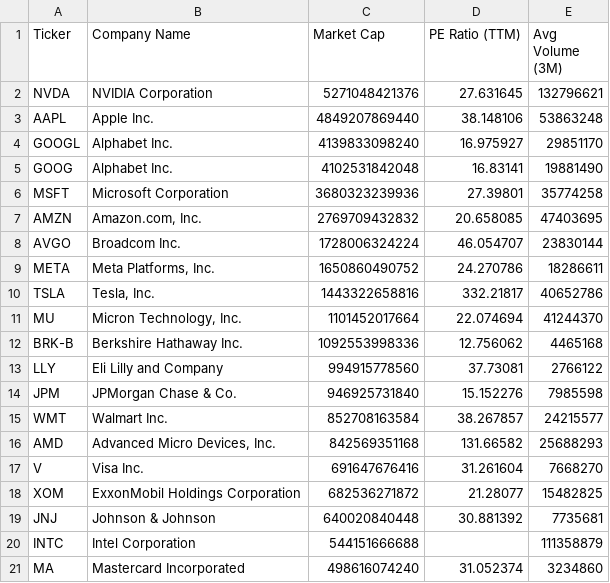
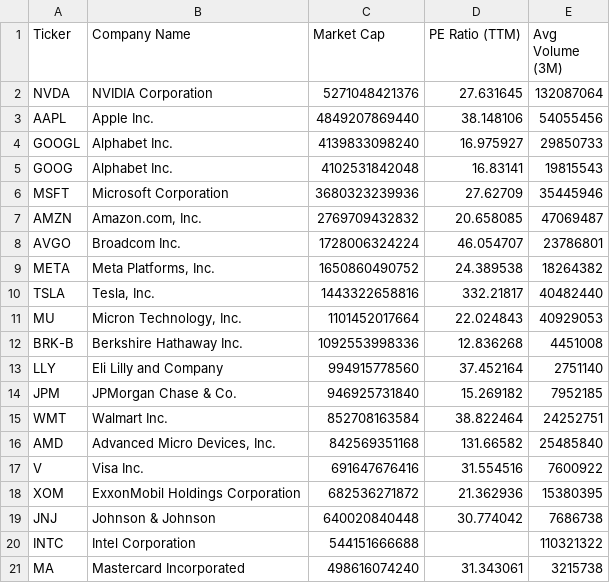
Before and after one commit to NK-Mikey/Stock-Market-Dashboard, a CSV file: data/fundamentals.csv, drawn as a sheet; only a part is shown; the diff covers the shown part only.

```diff
--- a/data/fundamentals.csv
+++ b/data/fundamentals.csv
@@ -1,21 +1,21 @@
 Ticker,Company Name,Market Cap,PE Ratio (TTM),Avg Volume (3M)
-NVDA,NVIDIA Corporation,5271048421376,27.631645,132796621
-AAPL,Apple Inc.,4849207869440,38.148106,53863248
-GOOGL,Alphabet Inc.,4139833098240,16.975927,29851170
-GOOG,Alphabet Inc.,4102531842048,16.83141,19881490
-MSFT,Microsoft Corporation,3680323239936,27.39801,35774258
-AMZN,"Amazon.com, Inc.",2769709432832,20.658085,47403695
-AVGO,Broadcom Inc.,1728006324224,46.054707,23830144
-META,"Meta Platforms, Inc.",1650860490752,24.270786,18286611
-TSLA,"Tesla, Inc.",1443322658816,332.21817,40652786
-MU,"Micron Technology, Inc.",1101452017664,22.074694,41244370
-BRK-B,Berkshire Hathaway Inc.,1092553998336,12.756062,4465168
-LLY,Eli Lilly and Company,994915778560,37.73081,2766122
-JPM,JPMorgan Chase & Co.,946925731840,15.152276,7985598
-WMT,Walmart Inc.,852708163584,38.267857,24215577
-AMD,"Advanced Micro Devices, Inc.",842569351168,131.66582,25688293
-V,Visa Inc.,691647676416,31.261604,7668270
-XOM,ExxonMobil Holdings Corporation,682536271872,21.28077,15482825
-JNJ,Johnson & Johnson,640020840448,30.881392,7735681
-INTC,Intel Corporation,544151666688,,111358879
-MA,Mastercard Incorporated,498616074240,31.052374,3234860
+NVDA,NVIDIA Corporation,5271048421376,27.631645,132087064
+AAPL,Apple Inc.,4849207869440,38.148106,54055456
+GOOGL,Alphabet Inc.,4139833098240,16.975927,29850733
+GOOG,Alphabet Inc.,4102531842048,16.83141,19815543
+MSFT,Microsoft Corporation,3680323239936,27.62709,35445946
+AMZN,"Amazon.com, Inc.",2769709432832,20.658085,47069487
+AVGO,Broadcom Inc.,1728006324224,46.054707,23786801
+META,"Meta Platforms, Inc.",1650860490752,24.389538,18264382
+TSLA,"Tesla, Inc.",1443322658816,332.21817,40482440
+MU,"Micron Technology, Inc.",1101452017664,22.024843,40929053
+BRK-B,Berkshire Hathaway Inc.,1092553998336,12.836268,4451008
+LLY,Eli Lilly and Company,994915778560,37.452164,2751140
+JPM,JPMorgan Chase & Co.,946925731840,15.269182,7952185
+WMT,Walmart Inc.,852708163584,38.822464,24252751
+AMD,"Advanced Micro Devices, Inc.",842569351168,131.66582,25485840
+V,Visa Inc.,691647676416,31.554516,7600922
+XOM,ExxonMobil Holdings Corporation,682536271872,21.362936,15380395
+JNJ,Johnson & Johnson,640020840448,30.774042,7686738
+INTC,Intel Corporation,544151666688,,110321322
+MA,Mastercard Incorporated,498616074240,31.343061,3215738
```
Also changed, not shown: 8 edited cells elsewhere in this file, 1 other file.
